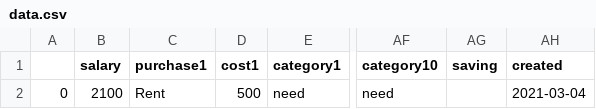
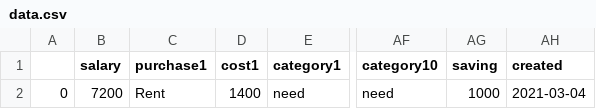
Before and after one commit to Peter-32/24_nonessential_budget_tracker, a CSV file: data.csv, drawn as a sheet; only a part is shown, gaps mark what is left out; the diff names each change by its address in the sheet, - before the commit and + after, or states it on an @@ line.

```diff
--- a/data.csv
+++ b/data.csv
-B2 (salary): 2100
+B2 (salary): 7200
-D2 (cost1): 500
+D2 (cost1): 1400
-AG2 (saving): (empty)
+AG2 (saving): 1000
```
Also changed, not shown: 6 other files.
